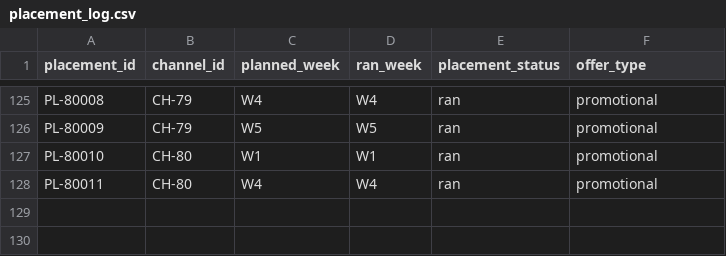
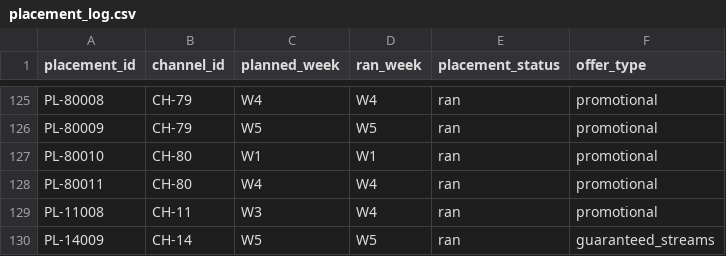
Before and after one commit to muhammady7-netizen/-haseeb-harbor-pipeline, a CSV file: task-sources/bus-b50-v29/environment/input/placement_log.csv, drawn as a sheet; only a part is shown, gaps mark what is left out.

```diff
--- a/task-sources/bus-b50-v29/environment/input/placement_log.csv
+++ b/task-sources/bus-b50-v29/environment/input/placement_log.csv
@@ -128 +128,3 @@ PL-80010,CH-80,W1,W1,ran,promotional
 PL-80011,CH-80,W4,W4,ran,promotional
+PL-11008,CH-11,W3,W4,ran,promotional
+PL-14009,CH-14,W5,W5,ran,guaranteed_streams
```
Also changed, not shown: task-sources/bus-b50-v29/environment/input/streaming_ledger.csv, task-sources/bus-b50-v29/solution/files/shortfall_attribution.csv, 7 other files.
